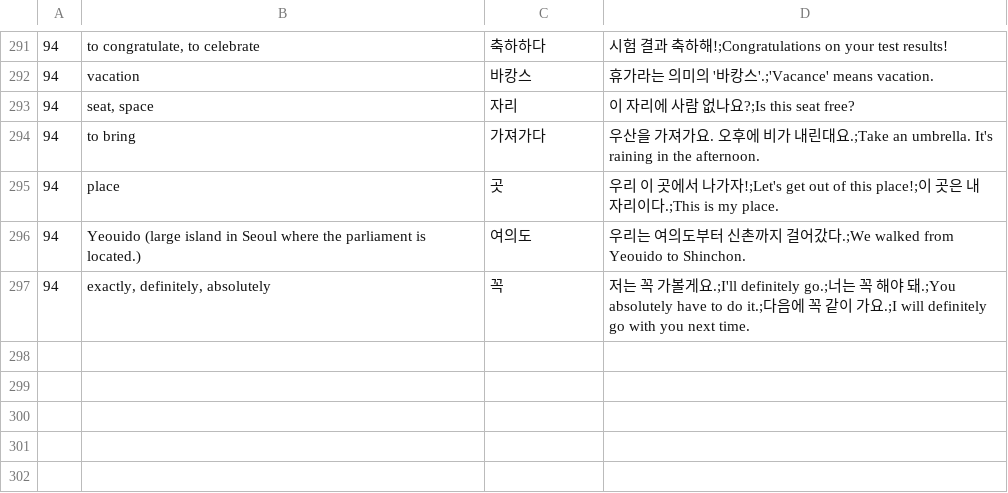
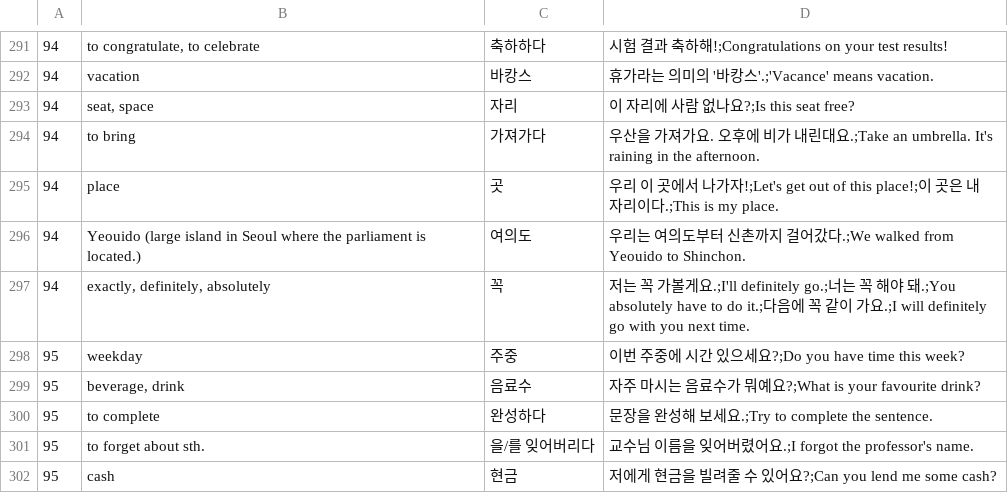
Before and after one commit to adrianderstroff/anki-korean, a TSV file: data/tsv/korean2a.tsv, drawn as a sheet; only a part is shown, gaps mark what is left out.

```diff
--- a/data/tsv/korean2a.tsv
+++ b/data/tsv/korean2a.tsv
@@ -297 +297,6 @@
 94	exactly, definitely, absolutely	꼭	저는 꼭 가볼게요.;I'll definitely go.;너는 꼭 해야 돼.;You absolutely have to do it.;다음에 꼭 같이 가요.;I will definitely go with you next time.
+95	weekday	주중	이번 주중에 시간 있으세요?;Do you have time this week?
+95	beverage, drink	음료수	자주 마시는 음료수가 뭐예요?;What is your favourite drink?
+95	to complete	완성하다	문장을 완성해 보세요.;Try to complete the sentence.
+95	to forget about sth.	을/를 잊어버리다	교수님 이름을 잊어버렸어요.;I forgot the professor's name.
+95	cash	현금	저에게 현금을 빌려줄 수 있어요?;Can you lend me some cash?
```
Also changed, not shown: data/tsv/grammar2a.tsv.
